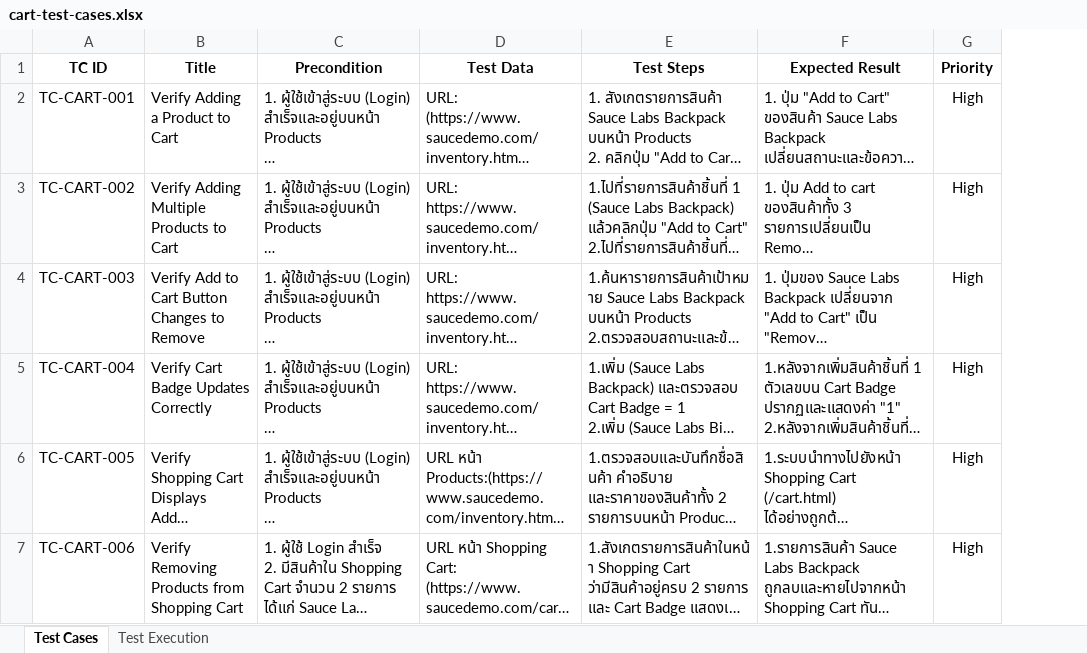
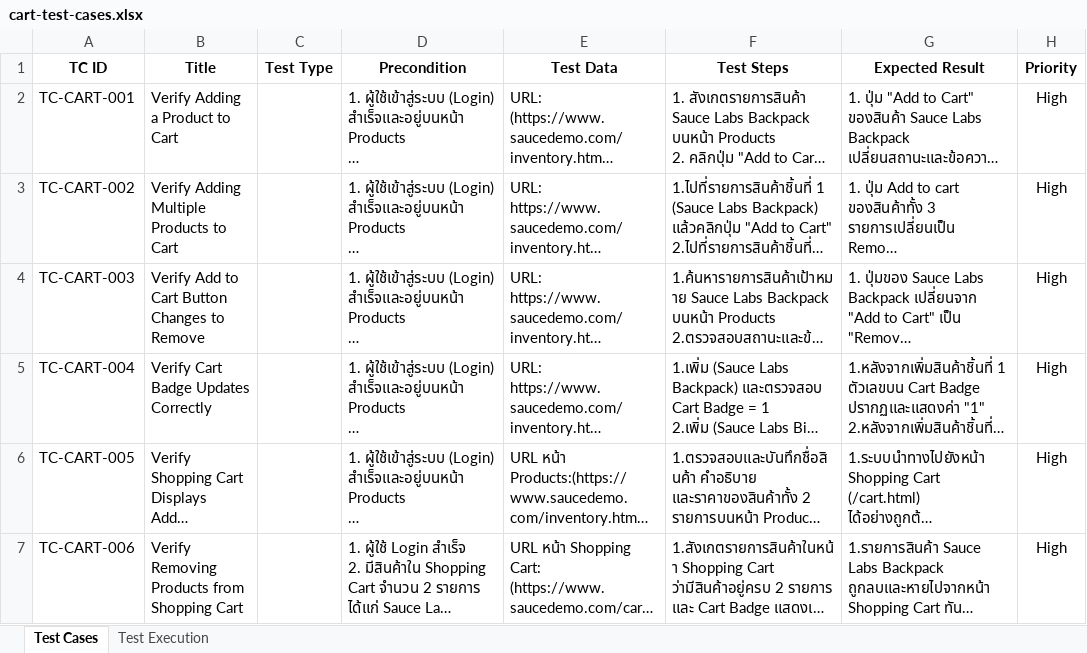
Before and after one commit to kritsada-chaisongkram/saucedemo-manual-testing, an Excel workbook: test-cases/cart-test-cases.xlsx, sheet Test Cases, drawn as a sheet; long unchanged cells end in …; values as stored, in another font and other column widths than the file's, no borders; the diff names each change by its address in the sheet, - before the commit and + after, or states it on an @@ line.

Commit message:
Add checkout test cases and standardize test types

```diff
--- a/test-cases/cart-test-cases.xlsx (sheet Test Cases)
+++ b/test-cases/cart-test-cases.xlsx (sheet Test Cases)
+column C (Test Type), empty
```
Also changed, not shown: test-cases/login-test-cases.xlsx, test-cases/product-details-test-cases.xlsx, 27 other files.
